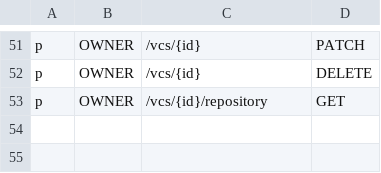
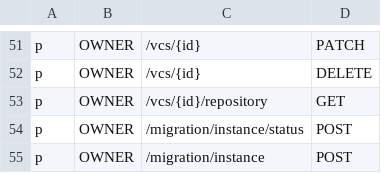
Before and after one commit to bytebase/bytebase, a CSV file: backend/server/acl_casbin_policy_owner.csv, drawn as a sheet; only a part is shown, gaps mark what is left out.

Commit message:
Create migration schema on the instance before adding it into Bytebase

```diff
--- a/backend/server/acl_casbin_policy_owner.csv
+++ b/backend/server/acl_casbin_policy_owner.csv
@@ -53 +53,3 @@ p, OWNER, /vcs/{id}, DELETE
 p, OWNER, /vcs/{id}/repository, GET
+p, OWNER, /migration/instance/status, POST
+p, OWNER, /migration/instance, POST
```
Also changed, not shown: backend/server/acl_casbin_policy_dba.csv, 15 other files.
